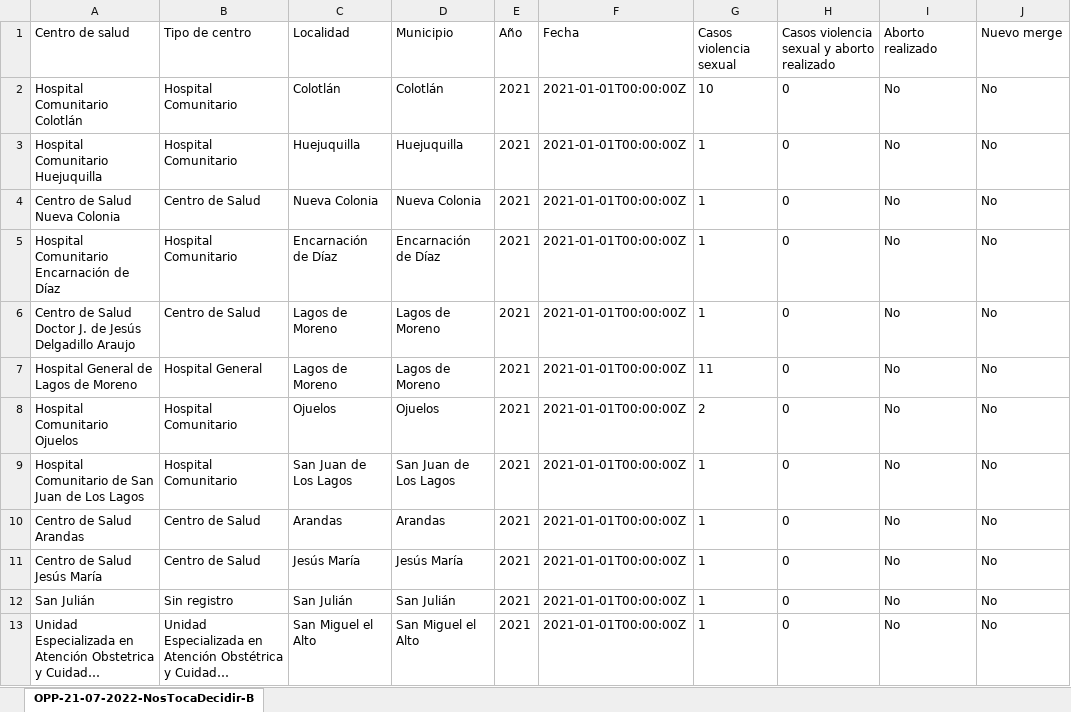
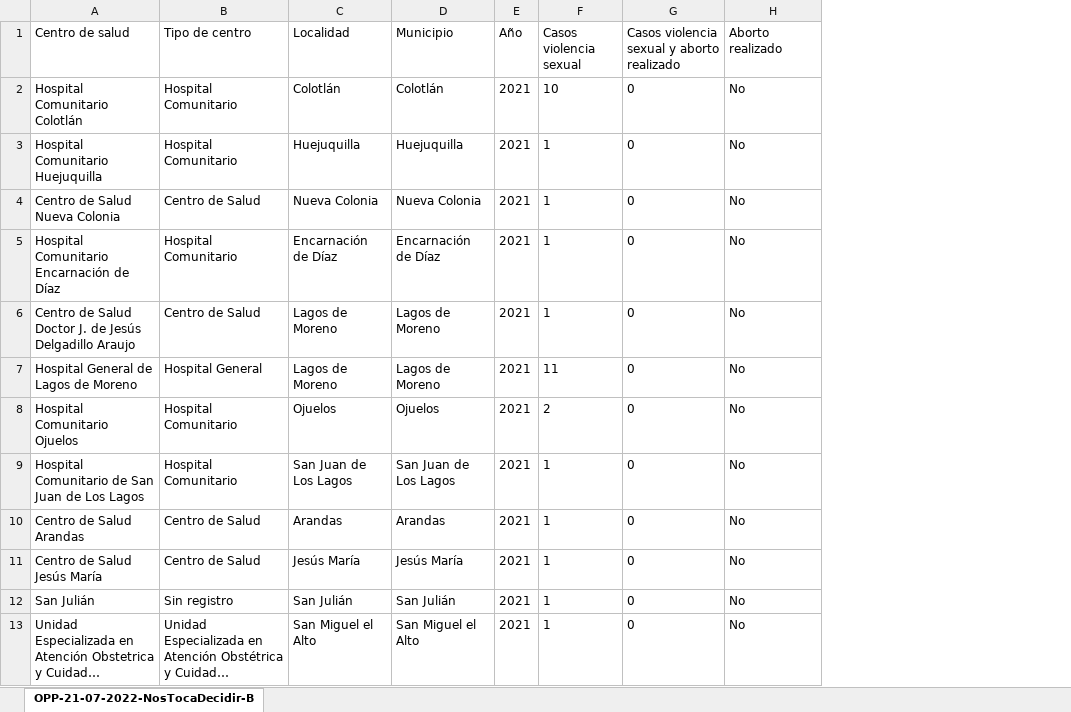
Before and after one commit to Futuro-Jalisco/datos-nostocadecidir, an Excel workbook: datos/SSJ_CentrosSalud-AtencionViolenciaSexYAborto-2010-2021_10.xlsx, sheet OPP-21-07-2022-NosTocaDecidir-B, drawn as a sheet; only a part is shown; long unchanged cells end in …; values as stored, in another font and other column widths than the file's, no borders; the diff names each change by its address in the sheet, - before the commit and + after, or states it on an @@ line.

Commit message:
actualización datasets

```diff
--- a/datos/SSJ_CentrosSalud-AtencionViolenciaSexYAborto-2010-2021_10.xlsx (sheet OPP-21-07-2022-NosTocaDecidir-B)
+++ b/datos/SSJ_CentrosSalud-AtencionViolenciaSexYAborto-2010-2021_10.xlsx (sheet OPP-21-07-2022-NosTocaDecidir-B)
-column F (Fecha), rows 2-13: all 2021-01-01T00:00:00Z
-column J (Nuevo merge), rows 2-13: all No
```
Also changed, not shown: 3 other files.
